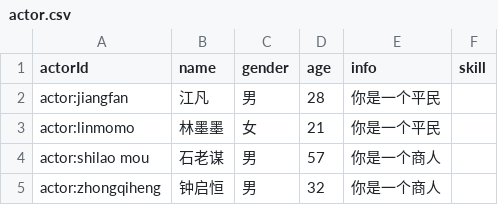
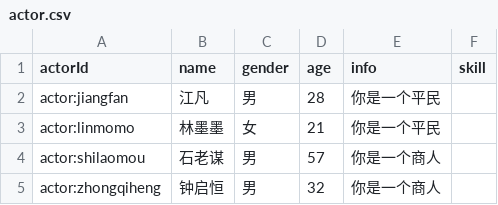
Before and after one commit to Bara-basi/multi-agent-ai-town-simulator, a CSV file: DesicionLayer/data/actor.csv, drawn as a sheet.

```diff
--- a/DesicionLayer/data/actor.csv
+++ b/DesicionLayer/data/actor.csv
@@ -3,3 +3,3 @@ actor:jiangfan,江凡,男,28,你是一个平民,""
 actor:linmomo,林墨墨,女,21,你是一个平民,""
-actor:shilao mou,石老谋,男,57,你是一个商人,""
+actor:shilaomou,石老谋,男,57,你是一个商人,""
 actor:zhongqiheng,钟启恒,男,32,你是一个商人,""
```
Also changed, not shown: 44 other files.
